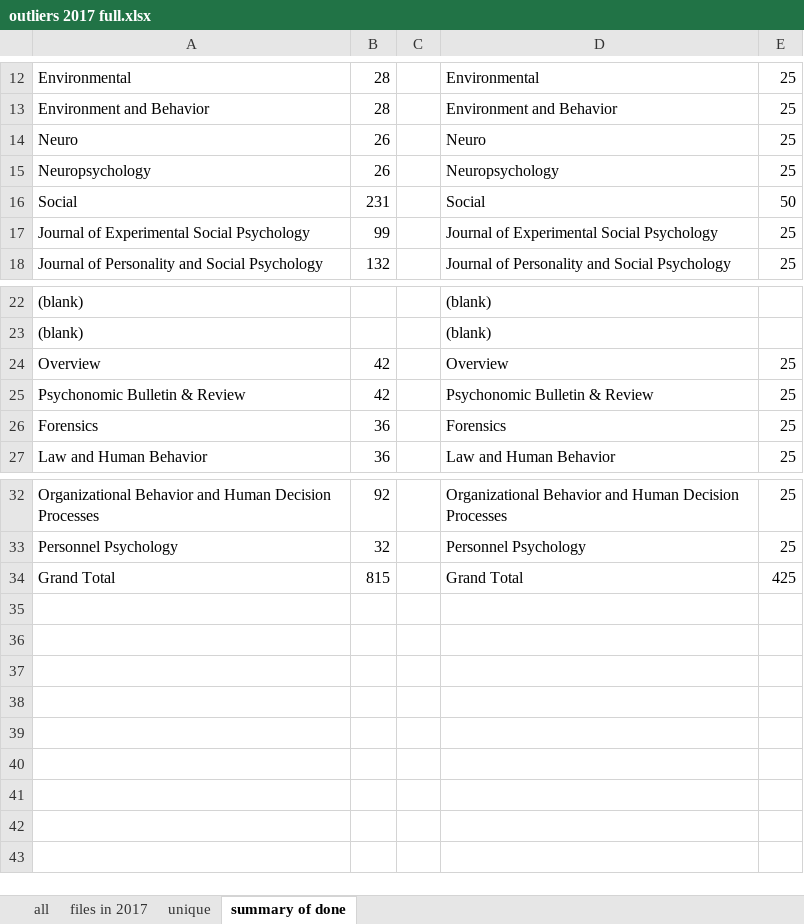
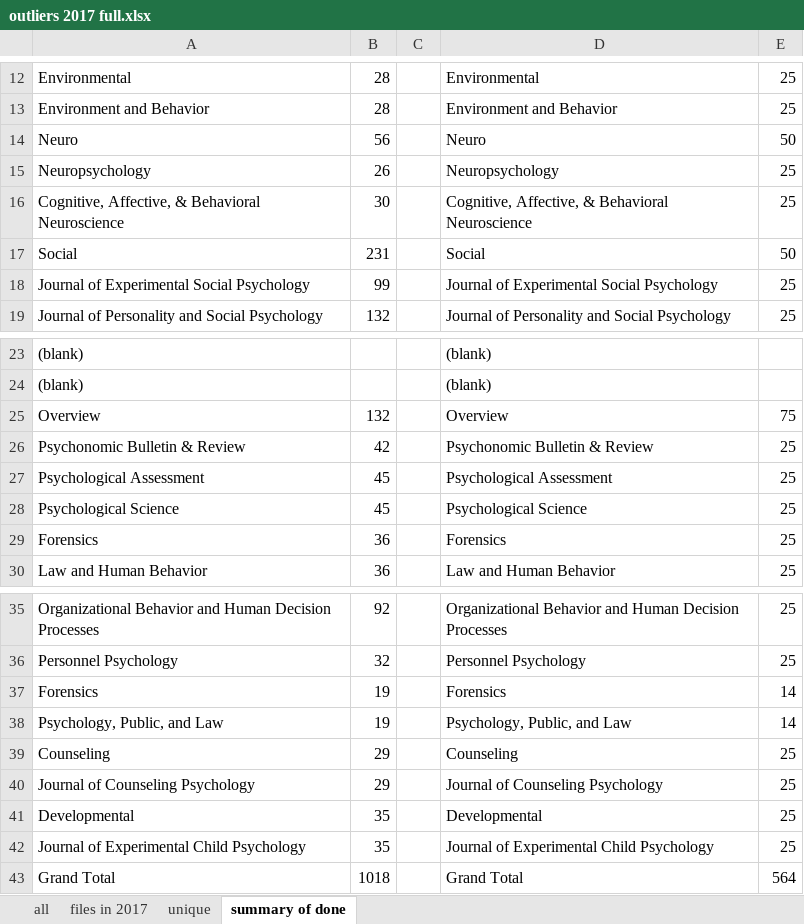
Before and after one commit to doomlab/Outliers, an Excel workbook: 2017 processed/outliers 2017 full.xlsx, sheet summary of done, drawn as a sheet; only a part is shown, gaps mark what is left out; values as stored, in another font and other column widths than the file's, no borders; addresses are those after the commit; the diff names each change by its address in the sheet, - before the commit and + after, or states it on an @@ line.

```diff
--- a/2017 processed/outliers 2017 full.xlsx (sheet summary of done)
+++ b/2017 processed/outliers 2017 full.xlsx (sheet summary of done)
-B14: 26
+B14: 56
-E14: 25
+E14: 50
+row 16: Cognitive, Affective, & Behavioral Neuroscience | 30 |  | Cognitive, Affective, & Behavioral Neuroscience | 25
-B25: 42
+B25: 132
-E25: 25
+E25: 75
+row 27: Psychological Assessment | 45 |  | Psychological Assessment | 25
+row 28: Psychological Science | 45 |  | Psychological Science | 25
+row 37: Forensics | 19 |  | Forensics | 14
+row 38: Psychology, Public, and Law | 19 |  | Psychology, Public, and Law | 14
+row 39: Counseling | 29 |  | Counseling | 25
+row 40: Journal of Counseling Psychology | 29 |  | Journal of Counseling Psychology | 25
+row 41: Developmental | 35 |  | Developmental | 25
+row 42: Journal of Experimental Child Psychology | 35 |  | Journal of Experimental Child Psychology | 25
-B43: 815
+B43: 1018
-E43: 425
+E43: 564
```
Also changed, not shown: sheet all, sheet unique, sheet files in 2017, formulas that keep their value, 2017 processed/Outlier Project .xlsx, 3 other files.
